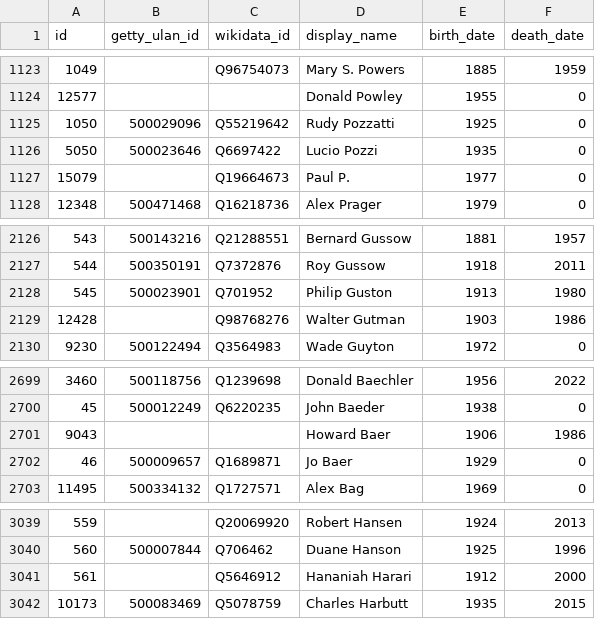
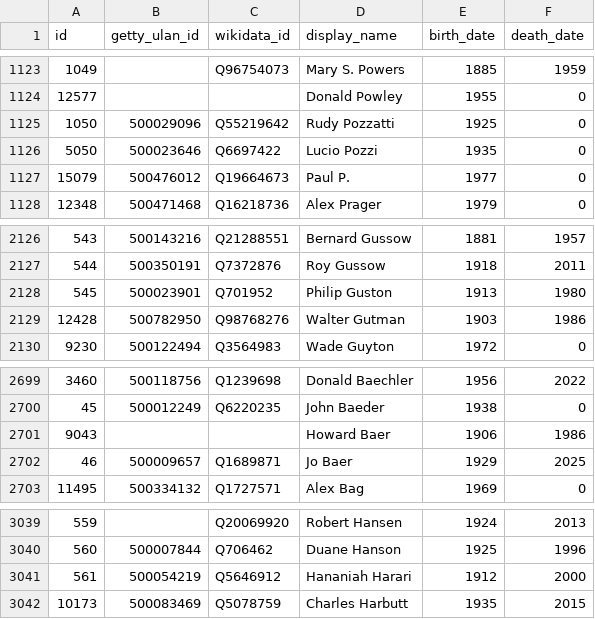
Before and after one commit to whitneymuseum/open-access, a CSV file: artists.csv, drawn as a sheet; only a part is shown, gaps mark what is left out.

Commit message:
Automated update

```diff
--- a/artists.csv
+++ b/artists.csv
@@ -1126,3 +1126,3 @@ id,getty_ulan_id,wikidata_id,display_name,birth_date,death_date
 5050,500023646,Q6697422,Lucio Pozzi,1935,0
-15079,,Q19664673,Paul P.,1977,0
+15079,500476012,Q19664673,Paul P.,1977,0
 12348,500471468,Q16218736,Alex Prager,1979,0
@@ -2128,3 +2128,3 @@ id,getty_ulan_id,wikidata_id,display_name,birth_date,death_date
 545,500023901,Q701952,Philip Guston,1913,1980
-12428,,Q98768276,Walter Gutman,1903,1986
+12428,500782950,Q98768276,Walter Gutman,1903,1986
 9230,500122494,Q3564983,Wade Guyton,1972,0
@@ -2701,3 +2701,3 @@ id,getty_ulan_id,wikidata_id,display_name,birth_date,death_date
 9043,,,Howard Baer,1906,1986
-46,500009657,Q1689871,Jo Baer,1929,0
+46,500009657,Q1689871,Jo Baer,1929,2025
 11495,500334132,Q1727571,Alex Bag,1969,0
@@ -3040,3 +3040,3 @@ id,getty_ulan_id,wikidata_id,display_name,birth_date,death_date
 560,500007844,Q706462,Duane Hanson,1925,1996
-561,,Q5646912,Hananiah Harari,1912,2000
+561,500054219,Q5646912,Hananiah Harari,1912,2000
 10173,500083469,Q5078759,Charles Harbutt,1935,2015
```
